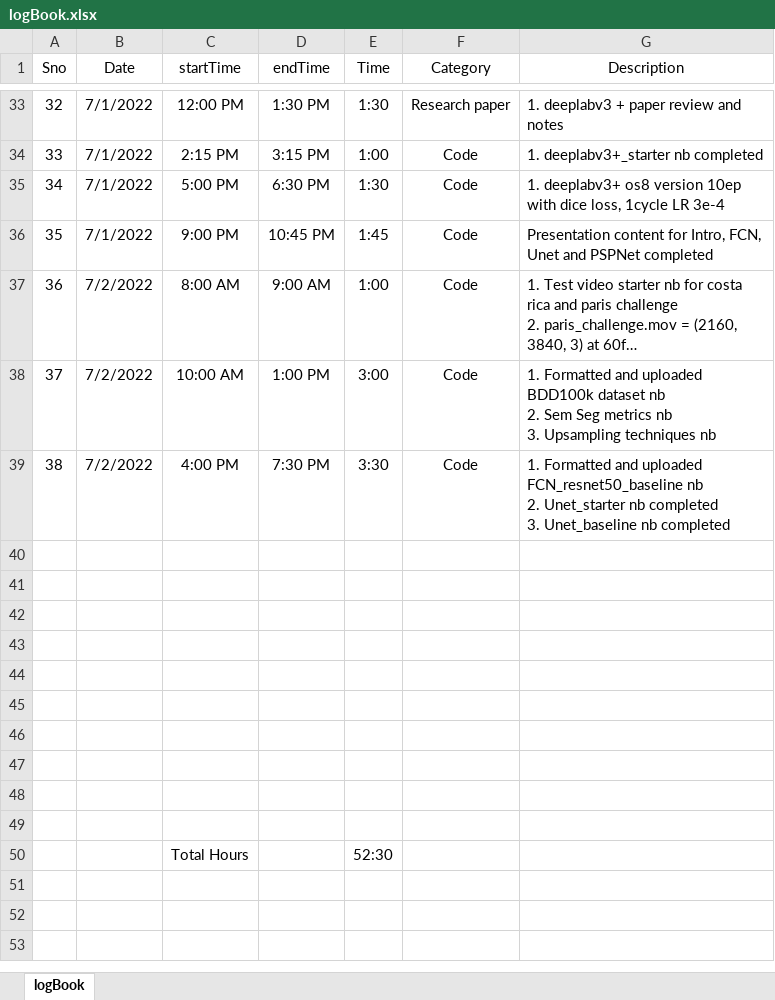
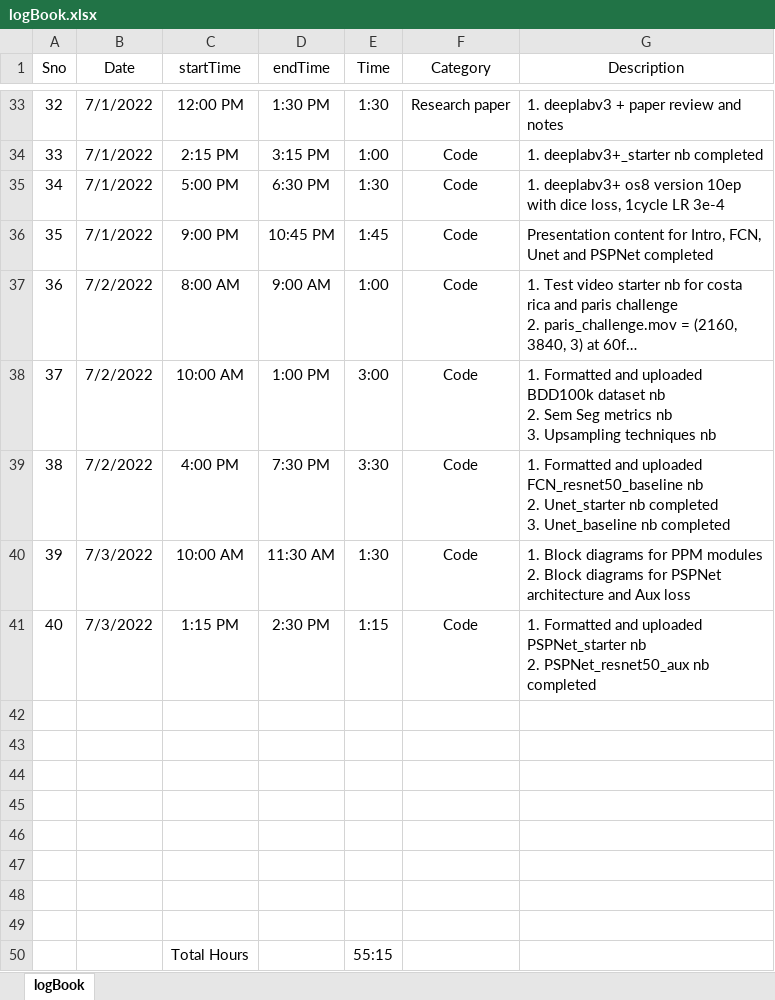
Before and after one commit to suryajayaraman/Semantic-Segmentation-using-Deep-Learning, an Excel workbook: logBook.xlsx, sheet logBook, drawn as a sheet; only a part is shown, gaps mark what is left out; long unchanged cells end in …; values as stored, in another font and other column widths than the file's, no borders; removed rows and columns are numbered as before the commit, all else as after; ↵ is a line break in a cell; the diff names each change by its address in the sheet, - before the commit and + after, or states it on an @@ line.

Commit message:
updated till 3rd july 230pm

```diff
--- a/logBook.xlsx (sheet logBook)
+++ b/logBook.xlsx (sheet logBook)
+row 40: 39 | 7/3/2022 | 10:00 AM | 11:30 AM | 1:30 | Code | 1. Block diagrams for PPM modules ↵ 2. Block diagrams for PSPNet architecture and Aux loss
+row 41: 40 | 7/3/2022 | 1:15 PM | 2:30 PM | 1:15 | Code | 1. Formatted and uploaded PSPNet_starter nb ↵ 2. PSPNet_resnet50_aux nb completed
-row 48: (empty)
-row 49: (empty)
-E50 (Time): 52:30
+E50 (Time): 55:15
```
